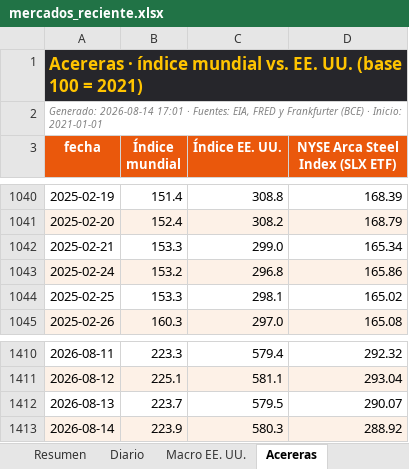
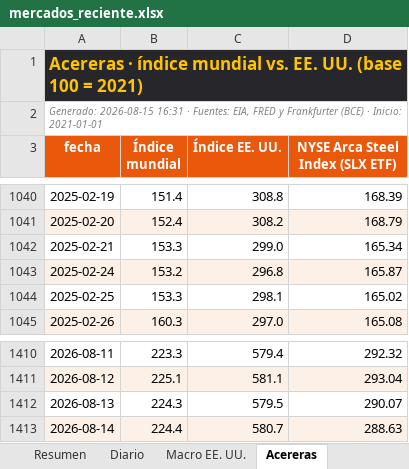
Before and after one commit to benjany2011-sys/Indicators, an Excel workbook: resultados/mercados_reciente.xlsx, sheet Acereras, drawn as a sheet; only a part is shown, gaps mark what is left out; values as stored, in another font and other column widths than the file's, no borders; the diff names each change by its address in the sheet, - before the commit and + after, or states it on an @@ line.

```diff
--- a/resultados/mercados_reciente.xlsx (sheet Acereras)
+++ b/resultados/mercados_reciente.xlsx (sheet Acereras)
-A2 (fecha): Generado: 2026-08-14 17:01 · Fuentes:…
+A2 (fecha): Generado: 2026-08-15 16:31 · Fuentes:…
-D1043 (NYSE Arca Steel Index (SLX ETF)): 165.86
+D1043 (NYSE Arca Steel Index (SLX ETF)): 165.87
-B1412 (Índice mundial): 223.7
+B1412 (Índice mundial): 224.3
-B1413 (Índice mundial): 223.9
+B1413 (Índice mundial): 224.4
-C1413 (Índice EE. UU.): 580.3
+C1413 (Índice EE. UU.): 580.7
-D1413 (NYSE Arca Steel Index (SLX ETF)): 288.92
+D1413 (NYSE Arca Steel Index (SLX ETF)): 288.63
```
Also changed, not shown: sheet Diario, sheet Resumen, sheet Macro EE. UU., charts or pictures, 5 other files.
